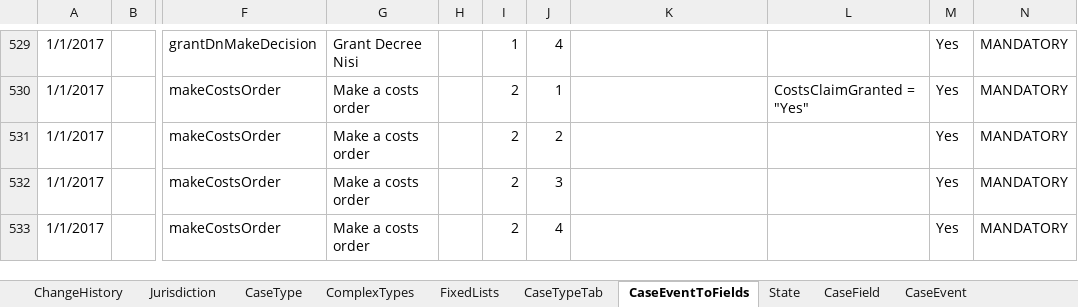
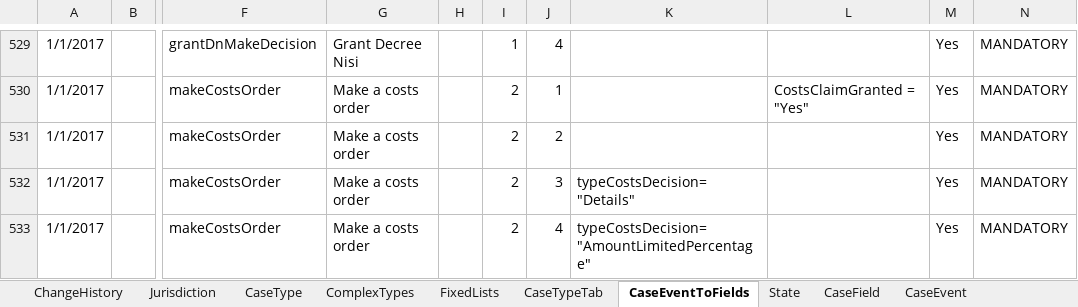
Before and after one commit to FeatureToggleStudy/div-case-orchestration-service, an Excel workbook: CCD_Divorce_v113.9-v29-AAT.xlsx, sheet CaseEventToFields, drawn as a sheet; only a part is shown, gaps mark what is left out; values as stored, in another font and other column widths than the file's, no borders; conditional formats not drawn; the diff names each change by its address in the sheet, - before the commit and + after, or states it on an @@ line.

Commit message:
change list of values in type of costs and show them in order - according to story

```diff
--- a/CCD_Divorce_v113.9-v29-AAT.xlsx (sheet CaseEventToFields)
+++ b/CCD_Divorce_v113.9-v29-AAT.xlsx (sheet CaseEventToFields)
-K532: (empty)
+K532: typeCostsDecision="Details"
-K533: (empty)
+K533: typeCostsDecision="AmountLimitedPercentage"
```
Also changed, not shown: sheet FixedLists.
